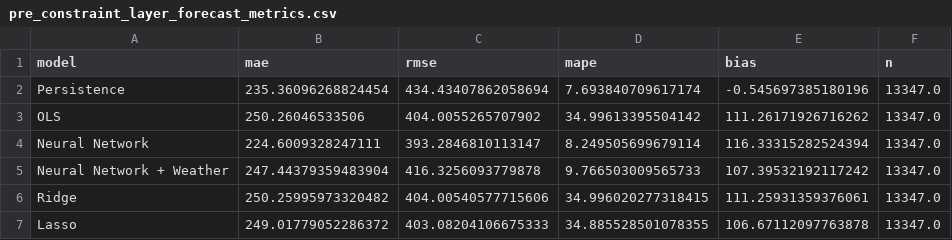
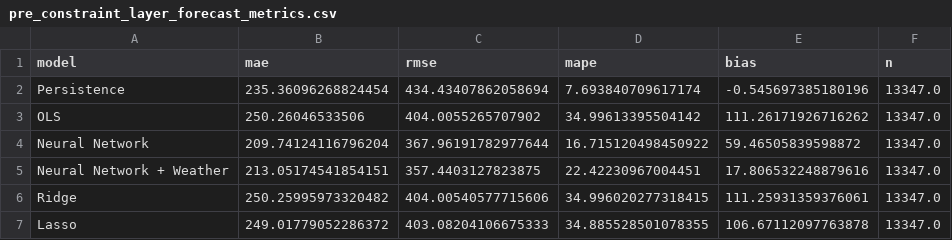
Before and after one commit to ayang5721/Energy-Demand-Forecast-with-Constraints, a CSV file: results/metrics/pre_constraint_layer_forecast_metrics.csv, drawn as a sheet.

```diff
--- a/results/metrics/pre_constraint_layer_forecast_metrics.csv
+++ b/results/metrics/pre_constraint_layer_forecast_metrics.csv
@@ -3,4 +3,4 @@ Persistence,235.36096268824454,434.43407862058694,7.693840709617174,-0.545697385
 OLS,250.26046533506,404.0055265707902,34.99613395504142,111.26171926716262,13347.0
-Neural Network,224.6009328247111,393.2846810113147,8.249505699679114,116.33315282524394,13347.0
-Neural Network + Weather,247.44379359483904,416.3256093779878,9.766503009565733,107.39532192117242,13347.0
+Neural Network,209.74124116796204,367.96191782977644,16.715120498450922,59.46505839598872,13347.0
+Neural Network + Weather,213.05174541854151,357.4403127823875,22.42230967004451,17.806532248879616,13347.0
 Ridge,250.25995973320482,404.00540577715606,34.996020277318415,111.25931359376061,13347.0
```
Also changed, not shown: results/metrics/post_constraint_layer_dispatch_metrics.csv, results/metrics/pre_constraint_layer_error_by_hour.csv, 31 other files.
